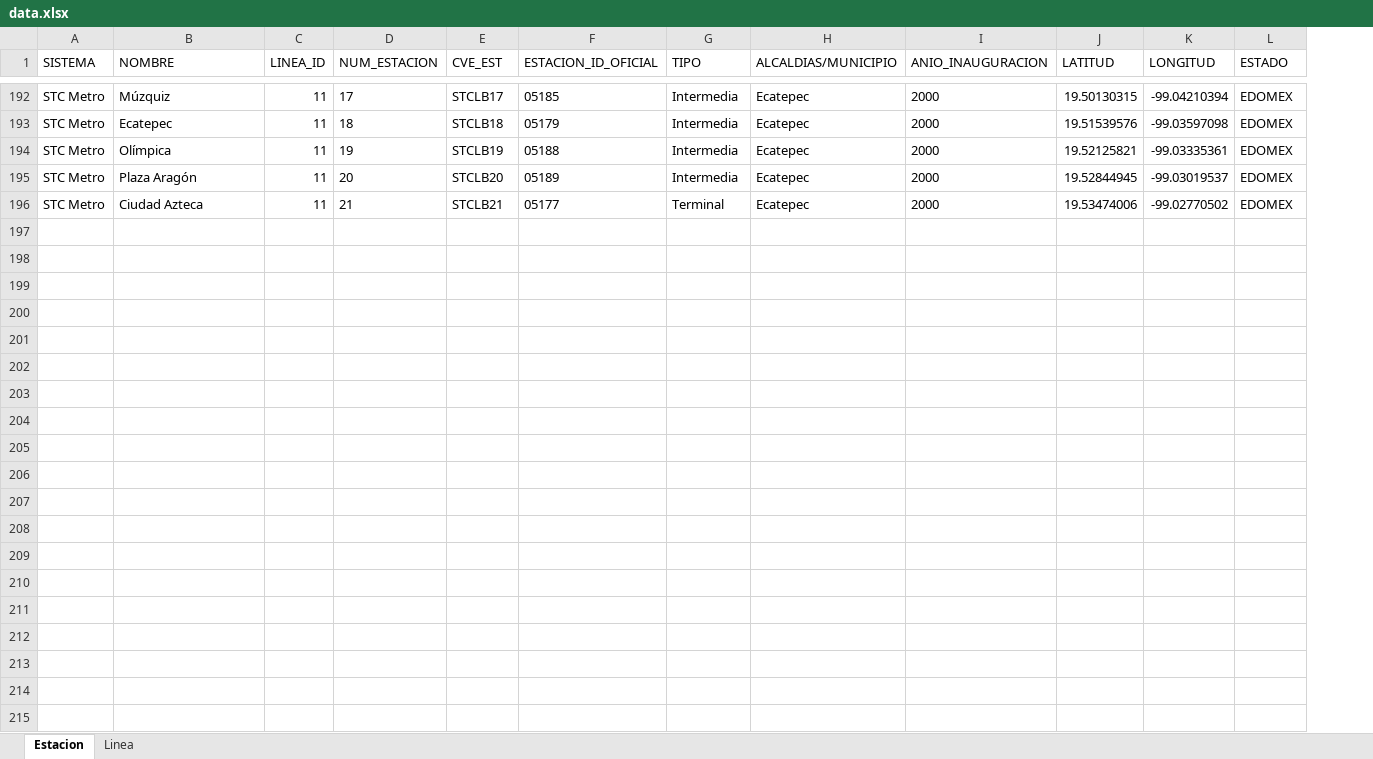
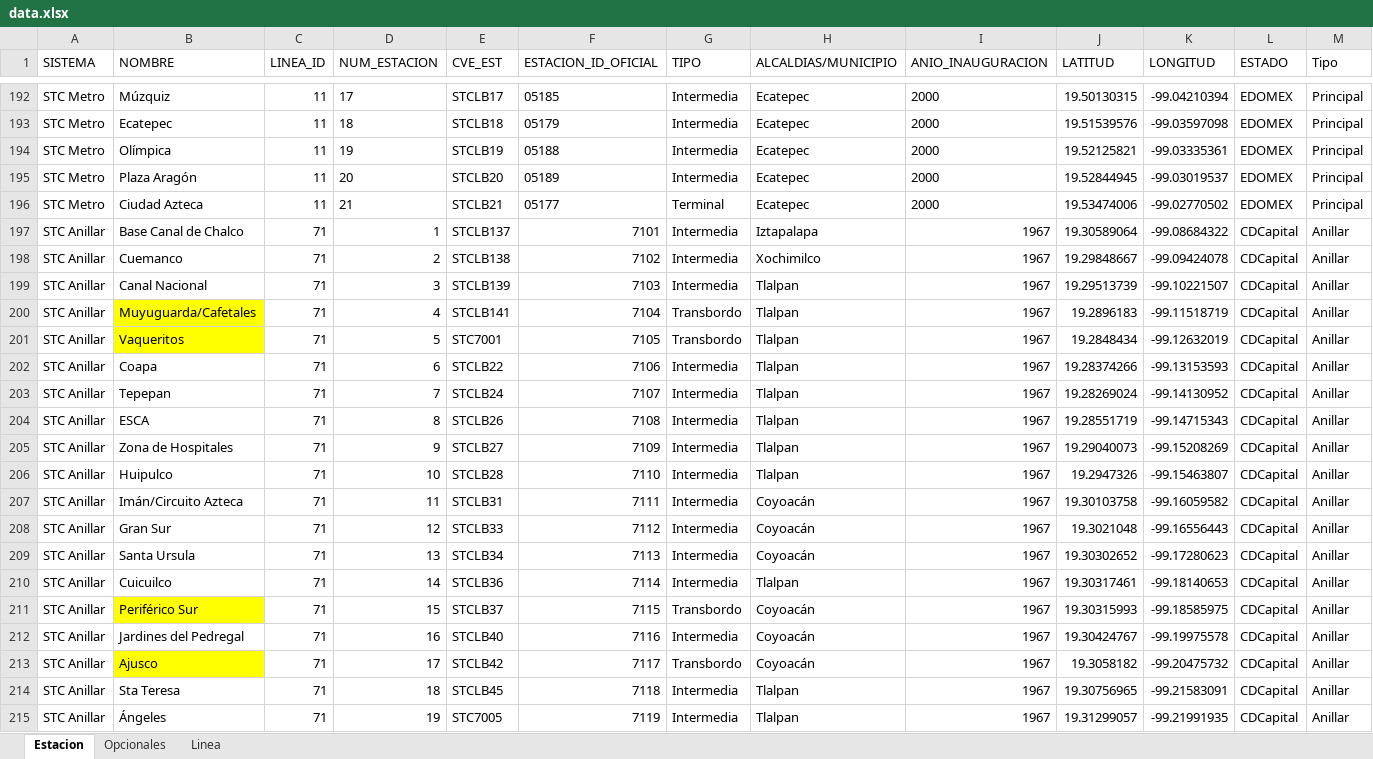
Before and after one commit to galigaribaldi/Apimetro, an Excel workbook: ETL/Data/data.xlsx, sheet Estacion, drawn as a sheet; only a part is shown, gaps mark what is left out; values as stored, in another font and other column widths than the file's, no borders; rows hold the shown columns only; the diff covers the shown part only; the diff names each change by its address in the sheet, - before the commit and + after, or states it on an @@ line.

```diff
--- a/ETL/Data/data.xlsx (sheet Estacion)
+++ b/ETL/Data/data.xlsx (sheet Estacion)
+sheet tab: Opcionales
+column M (Tipo), rows 192-196: all Principal
+row 197: STC Anillar | Base Canal de Chalco | 71 | 1 | STCLB137 | 7101 | Intermedia | Iztapalapa | 1967 | 19.30589064 | -99.08684322 | CDCapital | Anillar
+row 198: STC Anillar | Cuemanco | 71 | 2 | STCLB138 | 7102 | Intermedia | Xochimilco | 1967 | 19.29848667 | -99.09424078 | CDCapital | Anillar
+row 199: STC Anillar | Canal Nacional | 71 | 3 | STCLB139 | 7103 | Intermedia | Tlalpan | 1967 | 19.29513739 | -99.10221507 | CDCapital | Anillar
+row 200: STC Anillar | Muyuguarda/Cafetales | 71 | 4 | STCLB141 | 7104 | Transbordo | Tlalpan | 1967 | 19.2896183 | -99.11518719 | CDCapital | Anillar
+row 201: STC Anillar | Vaqueritos | 71 | 5 | STC7001 | 7105 | Transbordo | Tlalpan | 1967 | 19.2848434 | -99.12632019 | CDCapital | Anillar
+row 202: STC Anillar | Coapa | 71 | 6 | STCLB22 | 7106 | Intermedia | Tlalpan | 1967 | 19.28374266 | -99.13153593 | CDCapital | Anillar
+row 203: STC Anillar | Tepepan | 71 | 7 | STCLB24 | 7107 | Intermedia | Tlalpan | 1967 | 19.28269024 | -99.14130952 | CDCapital | Anillar
+row 204: STC Anillar | ESCA | 71 | 8 | STCLB26 | 7108 | Intermedia | Tlalpan | 1967 | 19.28551719 | -99.14715343 | CDCapital | Anillar
+row 205: STC Anillar | Zona de Hospitales | 71 | 9 | STCLB27 | 7109 | Intermedia | Tlalpan | 1967 | 19.29040073 | -99.15208269 | CDCapital | Anillar
+row 206: STC Anillar | Huipulco | 71 | 10 | STCLB28 | 7110 | Intermedia | Tlalpan | 1967 | 19.2947326 | -99.15463807 | CDCapital | Anillar
+row 207: STC Anillar | Imán/Circuito Azteca | 71 | 11 | STCLB31 | 7111 | Intermedia | Coyoacán | 1967 | 19.30103758 | -99.16059582 | CDCapital | Anillar
+row 208: STC Anillar | Gran Sur | 71 | 12 | STCLB33 | 7112 | Intermedia | Coyoacán | 1967 | 19.3021048 | -99.16556443 | CDCapital | Anillar
+row 209: STC Anillar | Santa Ursula | 71 | 13 | STCLB34 | 7113 | Intermedia | Coyoacán | 1967 | 19.30302652 | -99.17280623 | CDCapital | Anillar
+row 210: STC Anillar | Cuicuilco | 71 | 14 | STCLB36 | 7114 | Intermedia | Tlalpan | 1967 | 19.30317461 | -99.18140653 | CDCapital | Anillar
+row 211: STC Anillar | Periférico Sur | 71 | 15 | STCLB37 | 7115 | Transbordo | Coyoacán | 1967 | 19.30315993 | -99.18585975 | CDCapital | Anillar
+row 212: STC Anillar | Jardines del Pedregal | 71 | 16 | STCLB40 | 7116 | Intermedia | Coyoacán | 1967 | 19.30424767 | -99.19975578 | CDCapital | Anillar
+row 213: STC Anillar | Ajusco | 71 | 17 | STCLB42 | 7117 | Transbordo | Coyoacán | 1967 | 19.3058182 | -99.20475732 | CDCapital | Anillar
+row 214: STC Anillar | Sta Teresa | 71 | 18 | STCLB45 | 7118 | Intermedia | Tlalpan | 1967 | 19.30756965 | -99.21583091 | CDCapital | Anillar
+row 215: STC Anillar | Ángeles | 71 | 19 | STC7005 | 7119 | Intermedia | Tlalpan | 1967 | 19.31299057 | -99.21991935 | CDCapital | Anillar
```
Also changed, not shown: 107 added rows, 2 edited cells and merged cells elsewhere in this sheet, sheet Linea, 2 other files.
